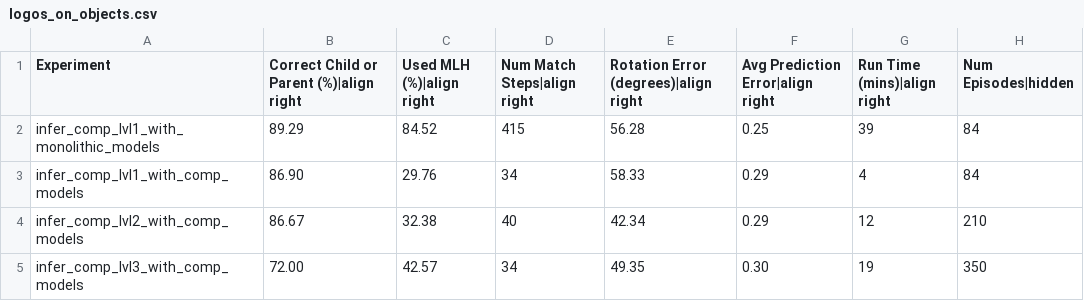
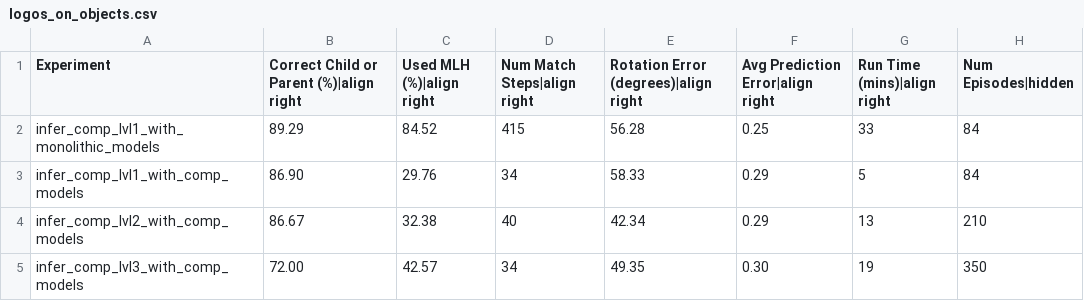
Before and after one commit to thousandbrainsproject/tbp.monty, a CSV file: benchmarks/logos_on_objects.csv, drawn as a sheet.

```diff
--- a/benchmarks/logos_on_objects.csv
+++ b/benchmarks/logos_on_objects.csv
@@ -1,5 +1,5 @@
 Experiment,Correct Child or Parent (%)|align right,Used MLH (%)|align right,Num Match Steps|align right,Rotation Error (degrees)|align right,Avg Prediction Error|align right,Run Time (mins)|align right,Num Episodes|hidden
-infer_comp_lvl1_with_monolithic_models,89.29,84.52,415,56.28,0.25,39,84
-infer_comp_lvl1_with_comp_models,86.90,29.76,34,58.33,0.29,4,84
-infer_comp_lvl2_with_comp_models,86.67,32.38,40,42.34,0.29,12,210
+infer_comp_lvl1_with_monolithic_models,89.29,84.52,415,56.28,0.25,33,84
+infer_comp_lvl1_with_comp_models,86.90,29.76,34,58.33,0.29,5,84
+infer_comp_lvl2_with_comp_models,86.67,32.38,40,42.34,0.29,13,210
 infer_comp_lvl3_with_comp_models,72.00,42.57,34,49.35,0.30,19,350
```
Also changed, not shown: benchmarks/montymeetsworld.csv, benchmarks/ycb_10objs.csv, 1 other file.
